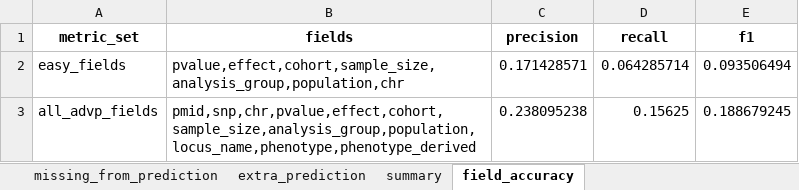
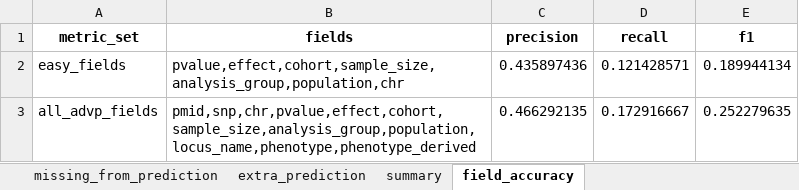
Before and after one commit to sherryfish321/advp_curator, an Excel workbook: eval_reports/pmid_30448613_eval_report_advp_like.xlsx, sheet field_accuracy, drawn as a sheet; values as stored, in another font and other column widths than the file's, no borders; the diff names each change by its address in the sheet, - before the commit and + after, or states it on an @@ line.

```diff
--- a/eval_reports/pmid_30448613_eval_report_advp_like.xlsx (sheet field_accuracy)
+++ b/eval_reports/pmid_30448613_eval_report_advp_like.xlsx (sheet field_accuracy)
-C2 (precision): 0.171428571
+C2 (precision): 0.435897436
-D2 (recall): 0.064285714
+D2 (recall): 0.121428571
-E2 (f1): 0.093506494
+E2 (f1): 0.189944134
-C3 (precision): 0.238095238
+C3 (precision): 0.466292135
-D3 (recall): 0.15625
+D3 (recall): 0.172916667
-E3 (f1): 0.188679245
+E3 (f1): 0.252279635
```
Also changed, not shown: sheet predicted_all_tables, sheet missing_from_prediction, sheet extra_prediction, sheet summary, harmonized_tables_advp/from_30448613_table1_v1.xlsx, table_from_link/30448613_table1.xlsx, 8 other files.
